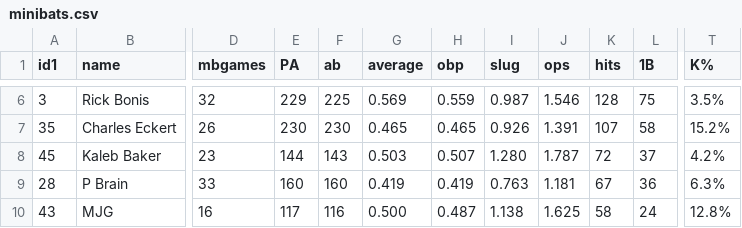
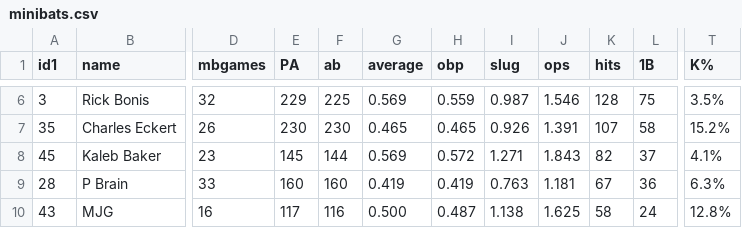
Before and after one commit to stevenpfaff/Dew-Cup-FrontEnd, a CSV file: public/Minibats/minibats.csv, drawn as a sheet; only a part is shown, gaps mark what is left out; the diff names each change by its address in the sheet, - before the commit and + after, or states it on an @@ line.

Commit message:
corrected kaleb batting error

```diff
--- a/public/Minibats/minibats.csv
+++ b/public/Minibats/minibats.csv
-E8 (PA): 144
+E8 (PA): 145
-F8 (ab): 143
+F8 (ab): 144
-G8 (average): 0.503
+G8 (average): 0.569
-H8 (obp): 0.507
+H8 (obp): 0.572
-I8 (slug): 1.280
+I8 (slug): 1.271
-J8 (ops): 1.787
+J8 (ops): 1.843
-K8 (hits): 72
+K8 (hits): 82
-T8 (K%): 4.2%
+T8 (K%): 4.1%
```
